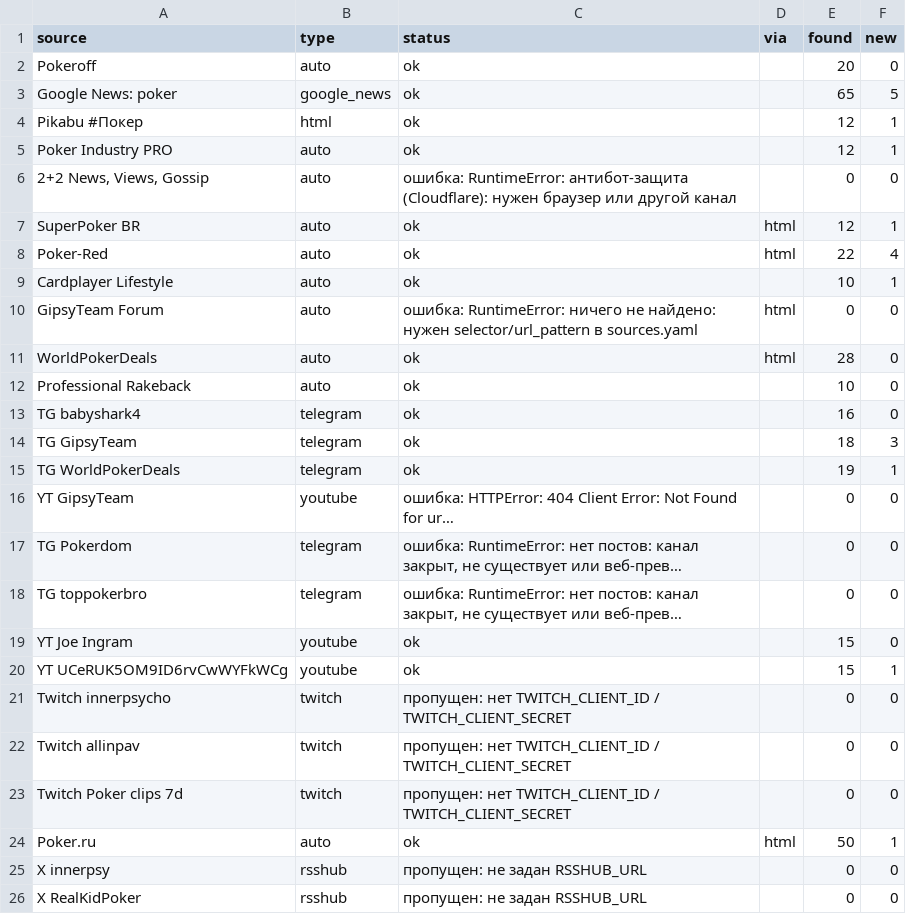
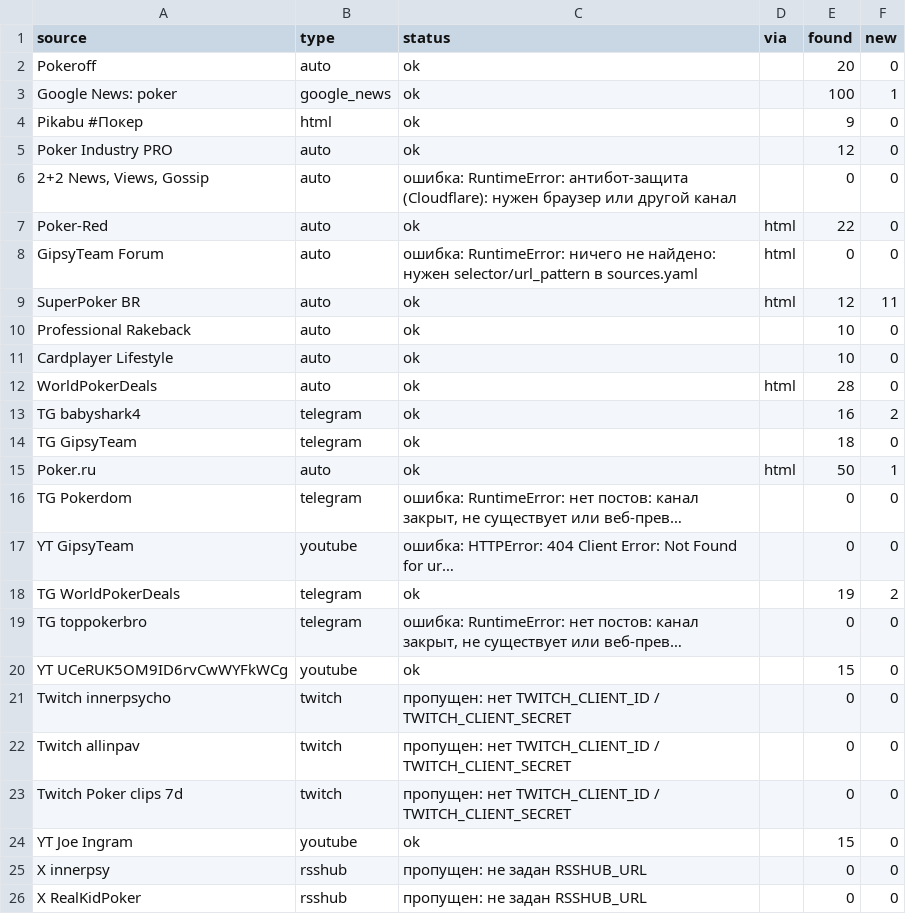
Before and after one commit to marta702/pokeroff-news, a CSV file: out/last_run_status.csv, drawn as a sheet; only a part is shown; long unchanged cells end in …; removed rows and columns are numbered as before the commit, all else as after; the diff covers the shown part only; the diff names each change by its address in the sheet, - before the commit and + after, or states it on an @@ line.

```diff
--- a/out/last_run_status.csv
+++ b/out/last_run_status.csv
-E3 (found): 65
+E3 (found): 100
-F3 (new): 5
+F3 (new): 1
-E4 (found): 12
+E4 (found): 9
-F4:F5 (new): 1
+F4:F5 (new): 0
-row 7: SuperPoker BR | auto | ok | html | 12 | 1
-F7 (new): 4
+F7 (new): 0
-row 9: Cardplayer Lifestyle | auto | ok |  | 10 | 1
+row 9: SuperPoker BR | auto | ok | html | 12 | 11
@@ row 12 moved to row 10: Professional Rakeback @@
+row 11: Cardplayer Lifestyle | auto | ok |  | 10 | 0
-F13 (new): 0
+F13 (new): 2
-F14 (new): 3
+F14 (new): 0
-row 15: TG WorldPokerDeals | telegram | ok |  | 19 | 1
@@ row 24 moved to row 15: Poker.ru @@
@@ row 17 moved to row 16: TG Pokerdom @@
+row 18: TG WorldPokerDeals | telegram | ok |  | 19 | 2
-F20 (new): 1
+F20 (new): 0
@@ row 19 moved to row 24: YT Joe Ingram @@
```
Also changed, not shown: 2 added rows, 2 removed rows and 2 edited cells elsewhere in this file, 2 other files.
